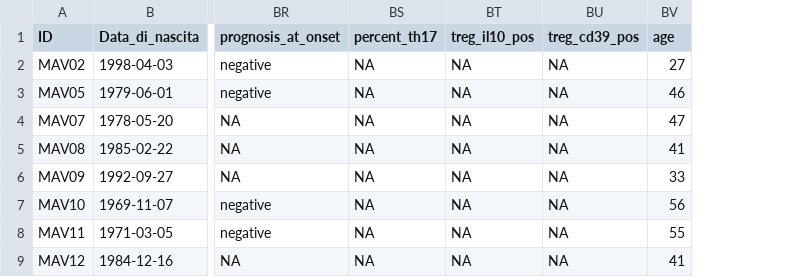
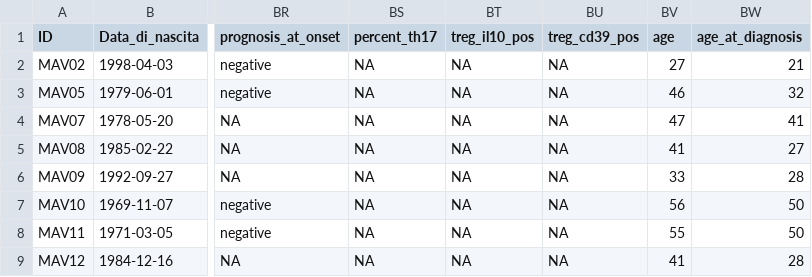
Before and after one commit to qBioTurin/Thesis_crepaldi, a CSV file: Input/merged_data.csv, drawn as a sheet; only a part is shown, gaps mark what is left out; the diff names each change by its address in the sheet, - before the commit and + after, or states it on an @@ line.

Commit message:
correzioni merged_data

```diff
--- a/Input/merged_data.csv
+++ b/Input/merged_data.csv
+column BW (age_at_diagnosis), rows 2-9: 21 | 32 | 41 | 27 | 28 | 50 | 50 | 28
```
Also changed, not shown: 1 other file.
